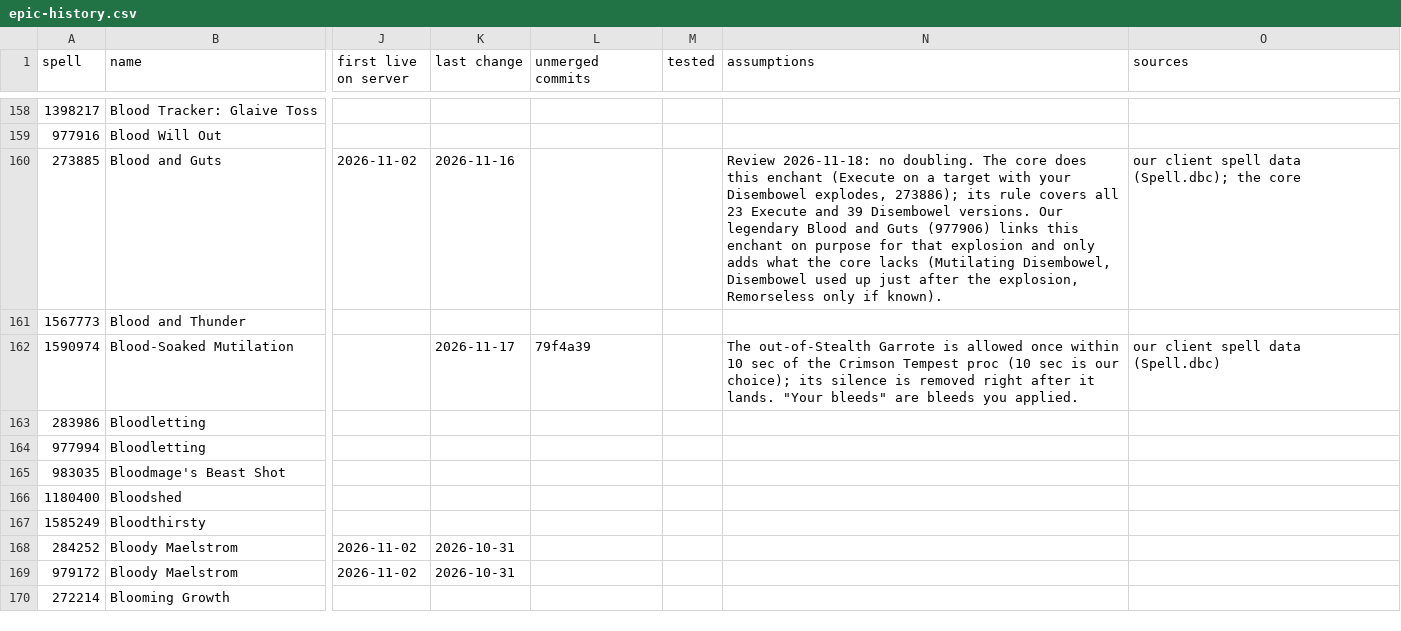
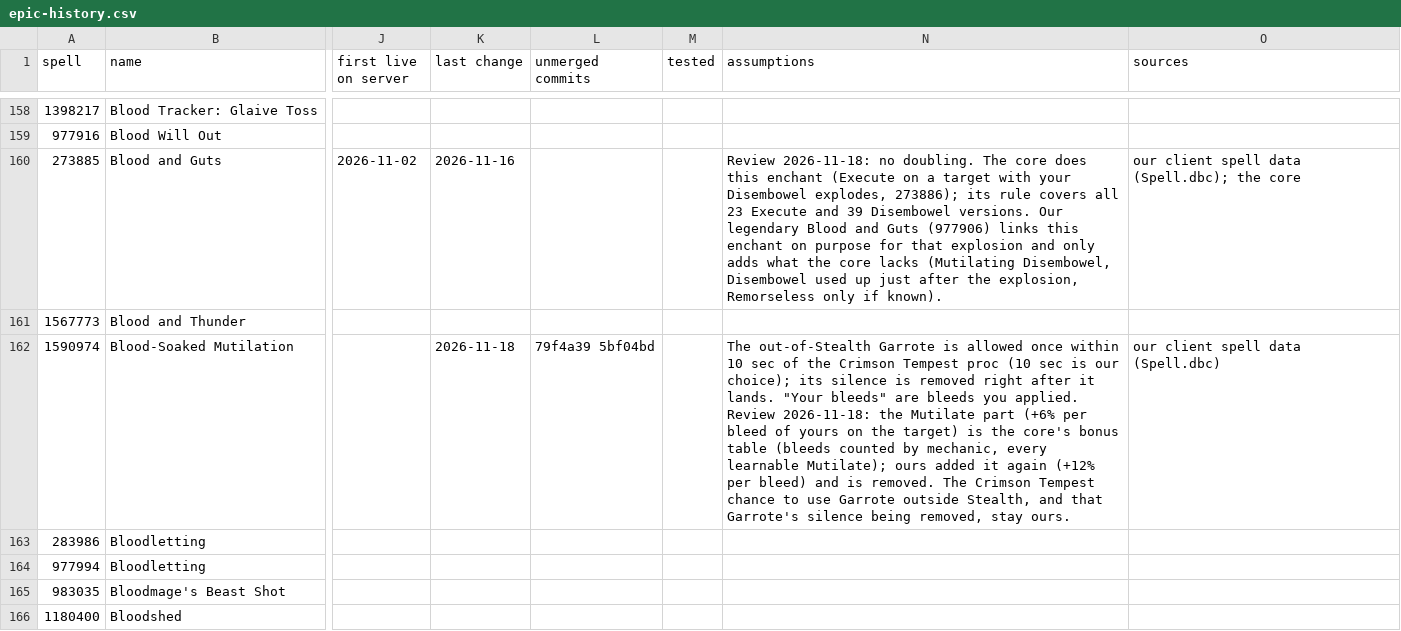
Before and after one commit to JaTynan/coa-wildcard-mystic, a CSV file: enchants/epic-history.csv, drawn as a sheet; only a part is shown, gaps mark what is left out; the shorter side is filled out with more unchanged rows; the diff covers the shown part only; the diff names each change by its address in the sheet, - before the commit and + after, or states it on an @@ line.

```diff
--- a/enchants/epic-history.csv
+++ b/enchants/epic-history.csv
-K162 (last change): 2026-11-17
+K162 (last change): 2026-11-18
-L162 (unmerged commits): 79f4a39
+L162 (unmerged commits): 79f4a39 5bf04bd
-N162 (assumptions): …you applied.
+N162 (assumptions): …you applied. Review 2026-11-18: the Mutilate part (+6% per bleed of yours on the target) is the core's bonus table (bleeds counted by mechanic, every learnable Mutilate); ours added it again (+12% per bleed) and is removed. The Crimson Tempest chance to use Garrote outside Stealth, and that Garrote's silence being removed, stay ours.
```
Also changed, not shown: 17 edited cells elsewhere in this file, 1 other file.
